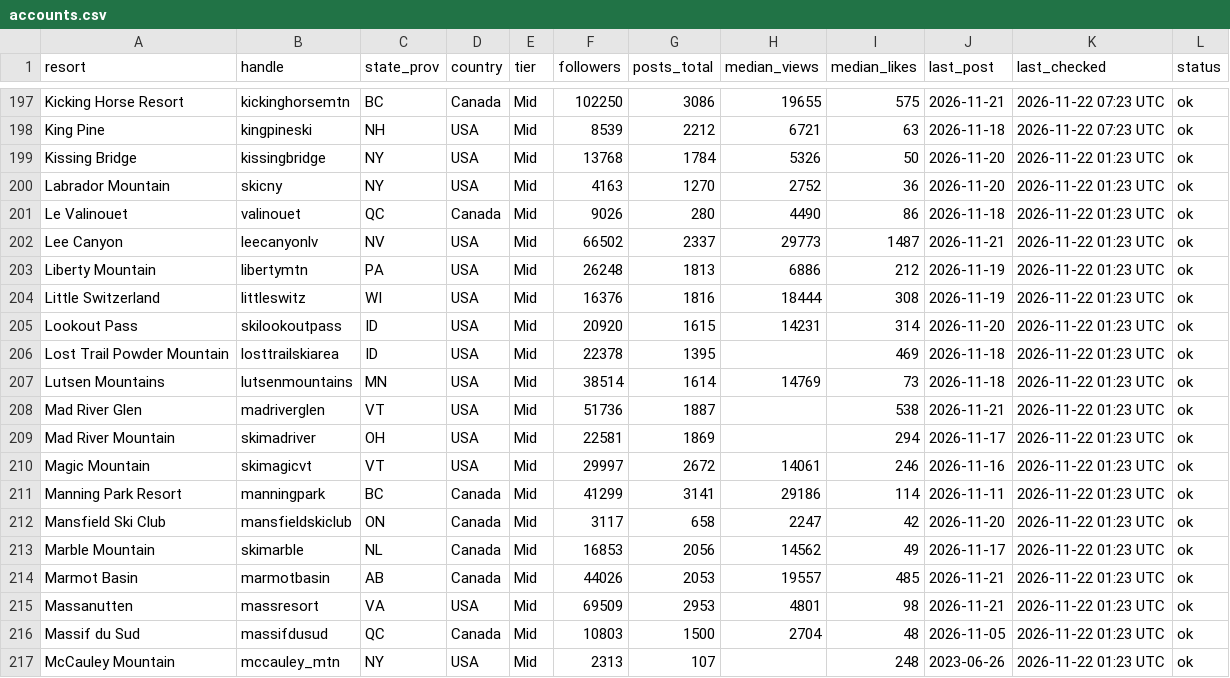
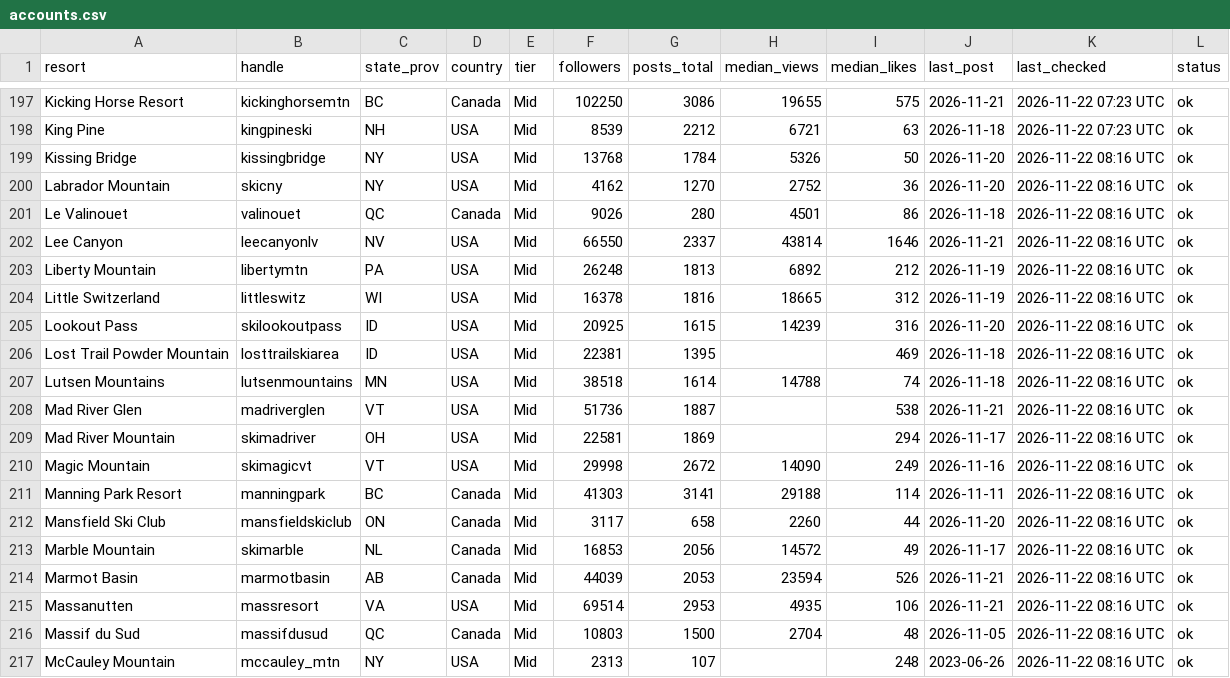
Before and after one commit to deanisaac06/Resort-Account-Tracking, a CSV file: data/accounts.csv, drawn as a sheet; only a part is shown, gaps mark what is left out; the diff covers the shown part only.

```diff
--- a/data/accounts.csv
+++ b/data/accounts.csv
@@ -198,20 +198,20 @@ Kicking Horse Resort,kickinghorsemtn,BC,Canada,Mid,102250,3086,19655,575,2026-11
 King Pine,kingpineski,NH,USA,Mid,8539,2212,6721,63,2026-11-18,2026-11-22 07:23 UTC,ok
-Kissing Bridge,kissingbridge,NY,USA,Mid,13768,1784,5326,50,2026-11-20,2026-11-22 01:23 UTC,ok
-Labrador Mountain,skicny,NY,USA,Mid,4163,1270,2752,36,2026-11-20,2026-11-22 01:23 UTC,ok
-Le Valinouet,valinouet,QC,Canada,Mid,9026,280,4490,86,2026-11-18,2026-11-22 01:23 UTC,ok
-Lee Canyon,leecanyonlv,NV,USA,Mid,66502,2337,29773,1487,2026-11-21,2026-11-22 01:23 UTC,ok
-Liberty Mountain,libertymtn,PA,USA,Mid,26248,1813,6886,212,2026-11-19,2026-11-22 01:23 UTC,ok
-Little Switzerland,littleswitz,WI,USA,Mid,16376,1816,18444,308,2026-11-19,2026-11-22 01:23 UTC,ok
-Lookout Pass,skilookoutpass,ID,USA,Mid,20920,1615,14231,314,2026-11-20,2026-11-22 01:23 UTC,ok
-Lost Trail Powder Mountain,losttrailskiarea,ID,USA,Mid,22378,1395,,469,2026-11-18,2026-11-22 01:23 UTC,ok
-Lutsen Mountains,lutsenmountains,MN,USA,Mid,38514,1614,14769,73,2026-11-18,2026-11-22 01:23 UTC,ok
-Mad River Glen,madriverglen,VT,USA,Mid,51736,1887,,538,2026-11-21,2026-11-22 01:23 UTC,ok
-Mad River Mountain,skimadriver,OH,USA,Mid,22581,1869,,294,2026-11-17,2026-11-22 01:23 UTC,ok
-Magic Mountain,skimagicvt,VT,USA,Mid,29997,2672,14061,246,2026-11-16,2026-11-22 01:23 UTC,ok
-Manning Park Resort,manningpark,BC,Canada,Mid,41299,3141,29186,114,2026-11-11,2026-11-22 01:23 UTC,ok
-Mansfield Ski Club,mansfieldskiclub,ON,Canada,Mid,3117,658,2247,42,2026-11-20,2026-11-22 01:23 UTC,ok
-Marble Mountain,skimarble,NL,Canada,Mid,16853,2056,14562,49,2026-11-17,2026-11-22 01:23 UTC,ok
-Marmot Basin,marmotbasin,AB,Canada,Mid,44026,2053,19557,485,2026-11-21,2026-11-22 01:23 UTC,ok
-Massanutten,massresort,VA,USA,Mid,69509,2953,4801,98,2026-11-21,2026-11-22 01:23 UTC,ok
-Massif du Sud,massifdusud,QC,Canada,Mid,10803,1500,2704,48,2026-11-05,2026-11-22 01:23 UTC,ok
-McCauley Mountain,mccauley_mtn,NY,USA,Mid,2313,107,,248,2023-06-26,2026-11-22 01:23 UTC,ok
+Kissing Bridge,kissingbridge,NY,USA,Mid,13768,1784,5326,50,2026-11-20,2026-11-22 08:16 UTC,ok
+Labrador Mountain,skicny,NY,USA,Mid,4162,1270,2752,36,2026-11-20,2026-11-22 08:16 UTC,ok
+Le Valinouet,valinouet,QC,Canada,Mid,9026,280,4501,86,2026-11-18,2026-11-22 08:16 UTC,ok
+Lee Canyon,leecanyonlv,NV,USA,Mid,66550,2337,43814,1646,2026-11-21,2026-11-22 08:16 UTC,ok
+Liberty Mountain,libertymtn,PA,USA,Mid,26248,1813,6892,212,2026-11-19,2026-11-22 08:16 UTC,ok
+Little Switzerland,littleswitz,WI,USA,Mid,16378,1816,18665,312,2026-11-19,2026-11-22 08:16 UTC,ok
+Lookout Pass,skilookoutpass,ID,USA,Mid,20925,1615,14239,316,2026-11-20,2026-11-22 08:16 UTC,ok
+Lost Trail Powder Mountain,losttrailskiarea,ID,USA,Mid,22381,1395,,469,2026-11-18,2026-11-22 08:16 UTC,ok
+Lutsen Mountains,lutsenmountains,MN,USA,Mid,38518,1614,14788,74,2026-11-18,2026-11-22 08:16 UTC,ok
+Mad River Glen,madriverglen,VT,USA,Mid,51736,1887,,538,2026-11-21,2026-11-22 08:16 UTC,ok
+Mad River Mountain,skimadriver,OH,USA,Mid,22581,1869,,294,2026-11-17,2026-11-22 08:16 UTC,ok
+Magic Mountain,skimagicvt,VT,USA,Mid,29998,2672,14090,249,2026-11-16,2026-11-22 08:16 UTC,ok
+Manning Park Resort,manningpark,BC,Canada,Mid,41303,3141,29188,114,2026-11-11,2026-11-22 08:16 UTC,ok
+Mansfield Ski Club,mansfieldskiclub,ON,Canada,Mid,3117,658,2260,44,2026-11-20,2026-11-22 08:16 UTC,ok
+Marble Mountain,skimarble,NL,Canada,Mid,16853,2056,14572,49,2026-11-17,2026-11-22 08:16 UTC,ok
+Marmot Basin,marmotbasin,AB,Canada,Mid,44039,2053,23594,526,2026-11-21,2026-11-22 08:16 UTC,ok
+Massanutten,massresort,VA,USA,Mid,69514,2953,4935,106,2026-11-21,2026-11-22 08:16 UTC,ok
+Massif du Sud,massifdusud,QC,Canada,Mid,10803,1500,2704,48,2026-11-05,2026-11-22 08:16 UTC,ok
+McCauley Mountain,mccauley_mtn,NY,USA,Mid,2313,107,,248,2023-06-26,2026-11-22 08:16 UTC,ok
```
Also changed, not shown: 80 edited cells elsewhere in this file, 1 other file.
